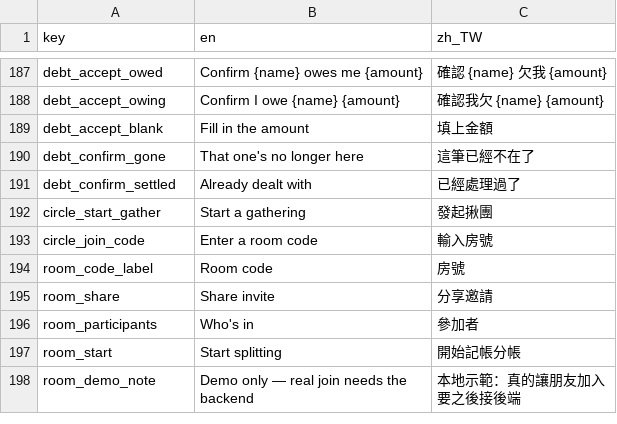
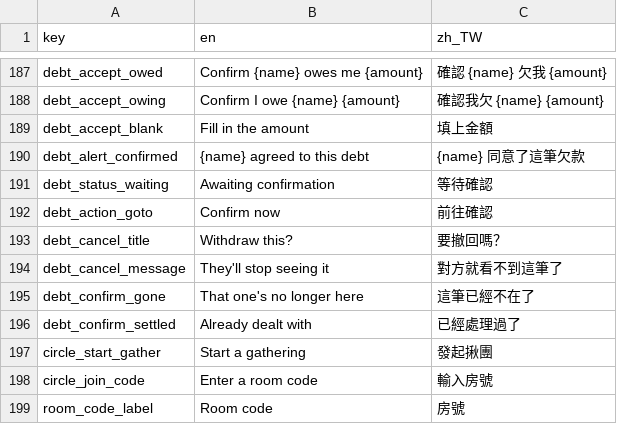
Before and after one commit to Dongyu-Tech/oh-my-bro-app, a CSV file: assets/translations/strings.csv, drawn as a sheet; only a part is shown, gaps mark what is left out; the shorter side is filled out with more unchanged rows.

Commit message:
fix(debt): what testing on a device turned up (#9)
The two-round cap on changing an amount is gone. It was meant to stop a $500
dinner becoming a ten-round argument and did the opposite: correcting a figure
twice simply failed, with no way forward but rejecting the whole debt. The
cooperative move should never be the one that breaks.

Confirming now raises a banner on the other person's phone — floating over the
app rather than pushing it down, and never shown to whoever pressed accept.
待確認 folds into 誰欠誰, because two lists answering the same question read as
two answers to it.

And errors say what happened. "送不出去" was the same line whether the server
refused, the network died, or a reply came back that no version of the app
understands; the console now gets the specific cause while the user still gets
one sentence they can act on.

```diff
--- a/assets/translations/strings.csv
+++ b/assets/translations/strings.csv
@@ -189,2 +189,7 @@ debt_accept_owing,"Confirm I owe {name} {amount}",確認我欠 {name} {amount}
 debt_accept_blank,Fill in the amount,填上金額
+debt_alert_confirmed,"{name} agreed to this debt",{name} 同意了這筆欠款
+debt_status_waiting,Awaiting confirmation,等待確認
+debt_action_goto,Confirm now,前往確認
+debt_cancel_title,Withdraw this?,要撤回嗎？
+debt_cancel_message,They'll stop seeing it,對方就看不到這筆了
 debt_confirm_gone,That one's no longer here,這筆已經不在了
```
Also changed, not shown: 19 other files.
